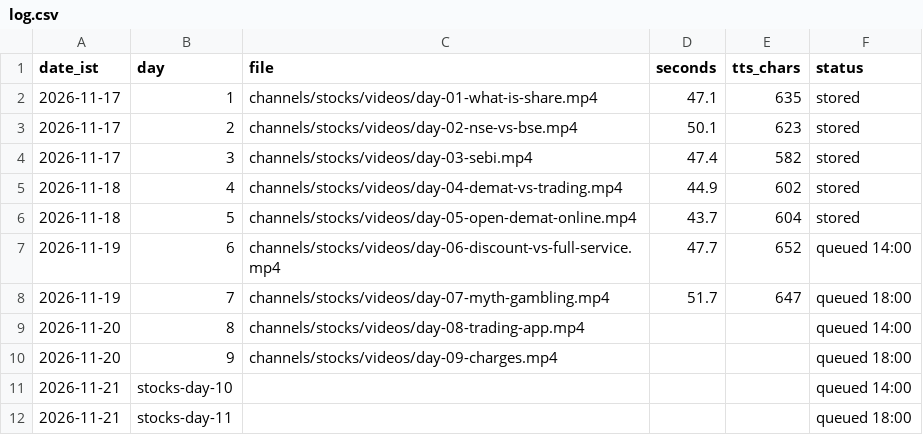
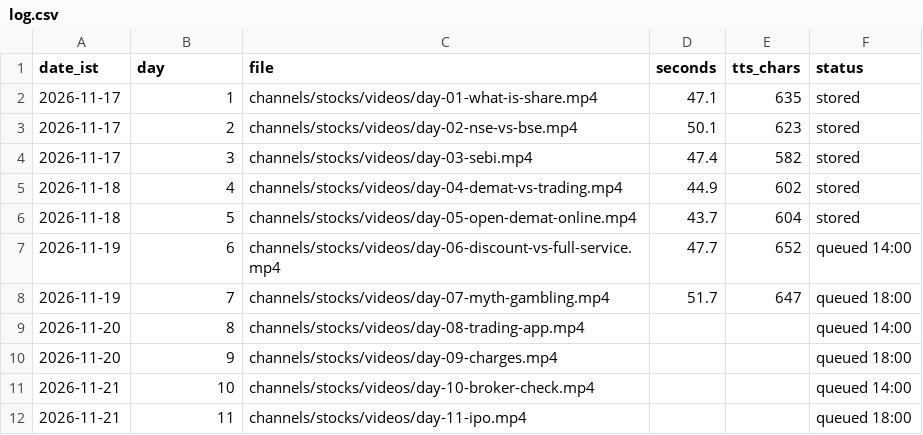
Before and after one commit to vipinlalrv91/403-unlocked-media, a CSV file: channels/stocks/runs/log.csv, drawn as a sheet.

```diff
--- a/channels/stocks/runs/log.csv
+++ b/channels/stocks/runs/log.csv
@@ -10,3 +10,3 @@ date_ist,day,file,seconds,tts_chars,status
 2026-11-20,9,channels/stocks/videos/day-09-charges.mp4,,,queued 18:00
-2026-11-21,stocks-day-10,,,,queued 14:00
-2026-11-21,stocks-day-11,,,,queued 18:00
+2026-11-21,10,channels/stocks/videos/day-10-broker-check.mp4,,,queued 14:00
+2026-11-21,11,channels/stocks/videos/day-11-ipo.mp4,,,queued 18:00
```
